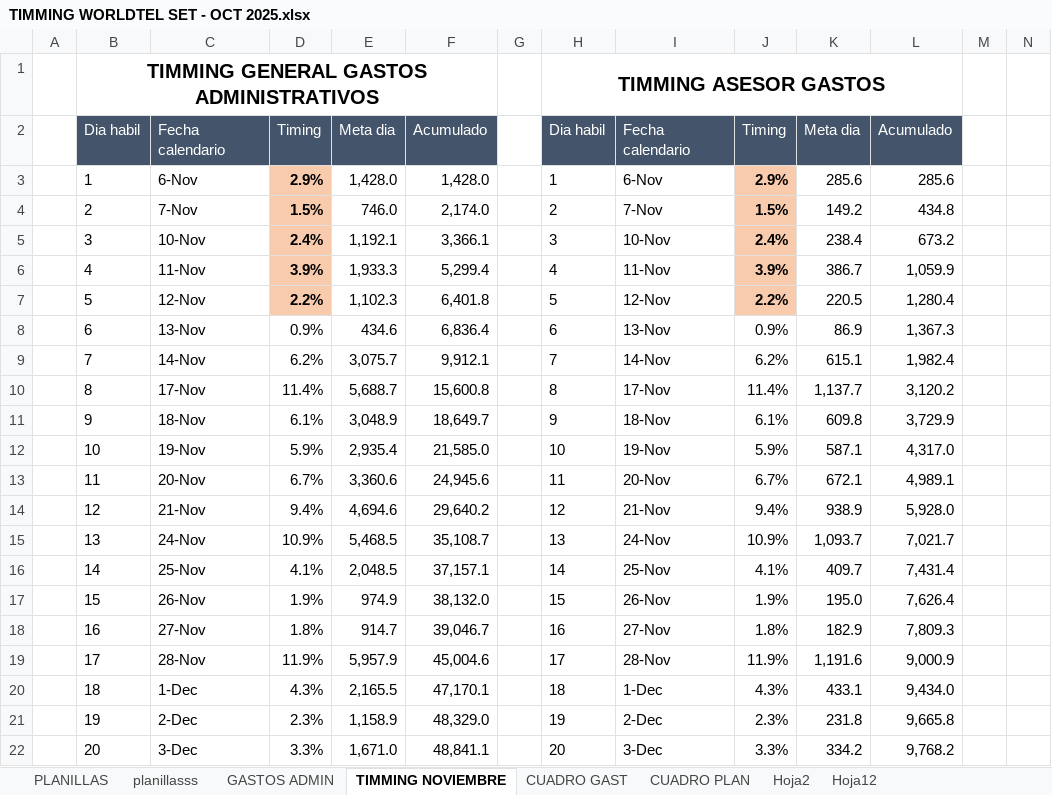
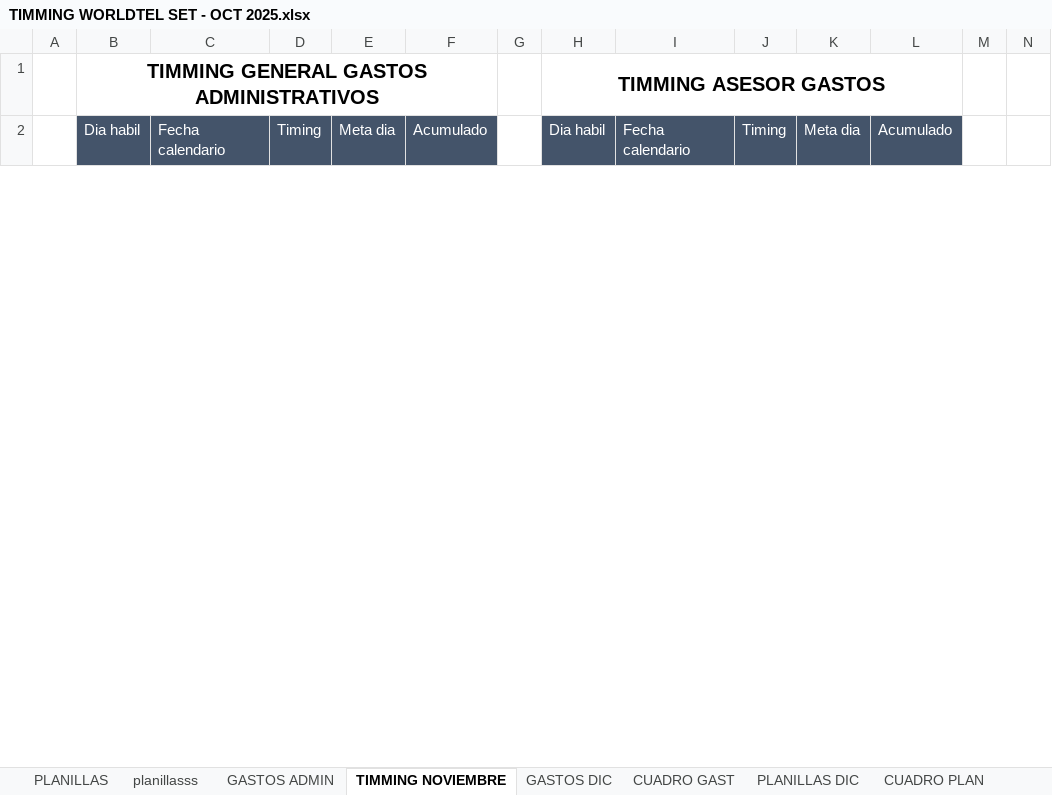
Before and after one commit to isaac24012000-oss/AFP-ANALISIS-2025, an Excel workbook: TIMMING WORLDTEL SET - OCT 2025.xlsx, sheet TIMMING NOVIEMBRE, drawn as a sheet; only a part is shown; values as stored, in another font and other column widths than the file's, no borders; removed rows and columns are numbered as before the commit, all else as after; rows hold the shown columns only; the diff covers the shown part only; the diff names each change by its address in the sheet, - before the commit and + after, or states it on an @@ line.

Commit message:
Update TIMMING WORLDTEL SET - OCT 2025.xlsx

```diff
--- a/TIMMING WORLDTEL SET - OCT 2025.xlsx (sheet TIMMING NOVIEMBRE)
+++ b/TIMMING WORLDTEL SET - OCT 2025.xlsx (sheet TIMMING NOVIEMBRE)
+sheet tab: GASTOS DIC
+sheet tab: PLANILLAS DIC
-row 3:  | 1 | 6-Nov | 2.9% | 1,428.0 | 1,428.0 |  | 1 | 6-Nov | 2.9% | 285.6 | 285.6
-row 4:  | 2 | 7-Nov | 1.5% | 746.0 | 2,174.0 |  | 2 | 7-Nov | 1.5% | 149.2 | 434.8
-row 5:  | 3 | 10-Nov | 2.4% | 1,192.1 | 3,366.1 |  | 3 | 10-Nov | 2.4% | 238.4 | 673.2
-row 6:  | 4 | 11-Nov | 3.9% | 1,933.3 | 5,299.4 |  | 4 | 11-Nov | 3.9% | 386.7 | 1,059.9
-row 7:  | 5 | 12-Nov | 2.2% | 1,102.3 | 6,401.8 |  | 5 | 12-Nov | 2.2% | 220.5 | 1,280.4
-row 8:  | 6 | 13-Nov | 0.9% | 434.6 | 6,836.4 |  | 6 | 13-Nov | 0.9% | 86.9 | 1,367.3
-row 9:  | 7 | 14-Nov | 6.2% | 3,075.7 | 9,912.1 |  | 7 | 14-Nov | 6.2% | 615.1 | 1,982.4
-row 10:  | 8 | 17-Nov | 11.4% | 5,688.7 | 15,600.8 |  | 8 | 17-Nov | 11.4% | 1,137.7 | 3,120.2
-row 11:  | 9 | 18-Nov | 6.1% | 3,048.9 | 18,649.7 |  | 9 | 18-Nov | 6.1% | 609.8 | 3,729.9
-row 12:  | 10 | 19-Nov | 5.9% | 2,935.4 | 21,585.0 |  | 10 | 19-Nov | 5.9% | 587.1 | 4,317.0
-row 13:  | 11 | 20-Nov | 6.7% | 3,360.6 | 24,945.6 |  | 11 | 20-Nov | 6.7% | 672.1 | 4,989.1
-row 14:  | 12 | 21-Nov | 9.4% | 4,694.6 | 29,640.2 |  | 12 | 21-Nov | 9.4% | 938.9 | 5,928.0
-row 15:  | 13 | 24-Nov | 10.9% | 5,468.5 | 35,108.7 |  | 13 | 24-Nov | 10.9% | 1,093.7 | 7,021.7
-row 16:  | 14 | 25-Nov | 4.1% | 2,048.5 | 37,157.1 |  | 14 | 25-Nov | 4.1% | 409.7 | 7,431.4
-row 17:  | 15 | 26-Nov | 1.9% | 974.9 | 38,132.0 |  | 15 | 26-Nov | 1.9% | 195.0 | 7,626.4
-row 18:  | 16 | 27-Nov | 1.8% | 914.7 | 39,046.7 |  | 16 | 27-Nov | 1.8% | 182.9 | 7,809.3
-row 19:  | 17 | 28-Nov | 11.9% | 5,957.9 | 45,004.6 |  | 17 | 28-Nov | 11.9% | 1,191.6 | 9,000.9
-row 20:  | 18 | 1-Dec | 4.3% | 2,165.5 | 47,170.1 |  | 18 | 1-Dec | 4.3% | 433.1 | 9,434.0
-row 21:  | 19 | 2-Dec | 2.3% | 1,158.9 | 48,329.0 |  | 19 | 2-Dec | 2.3% | 231.8 | 9,665.8
-row 22:  | 20 | 3-Dec | 3.3% | 1,671.0 | 48,841.1 |  | 20 | 3-Dec | 3.3% | 334.2 | 9,768.2
```
Also changed, not shown: 44 added rows, 24 removed rows, 5 edited cells and cell formats elsewhere in this sheet, sheet CUADRO PLAN, sheet CUADRO GAST, sheet planillasss, sheet Hoja2, formulas that keep their value, hidden cells.
